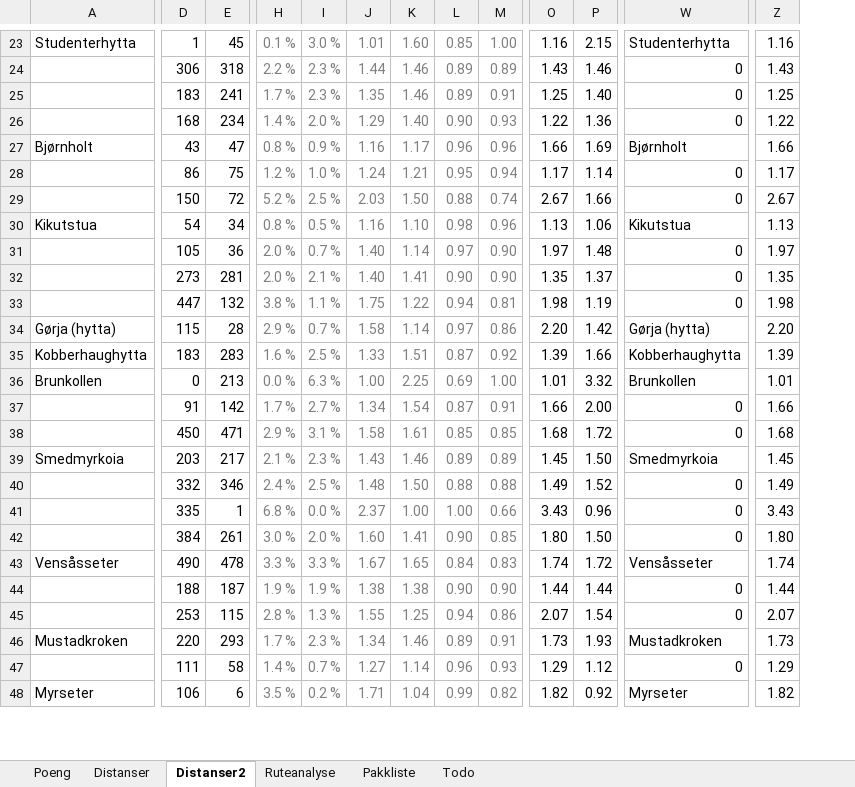
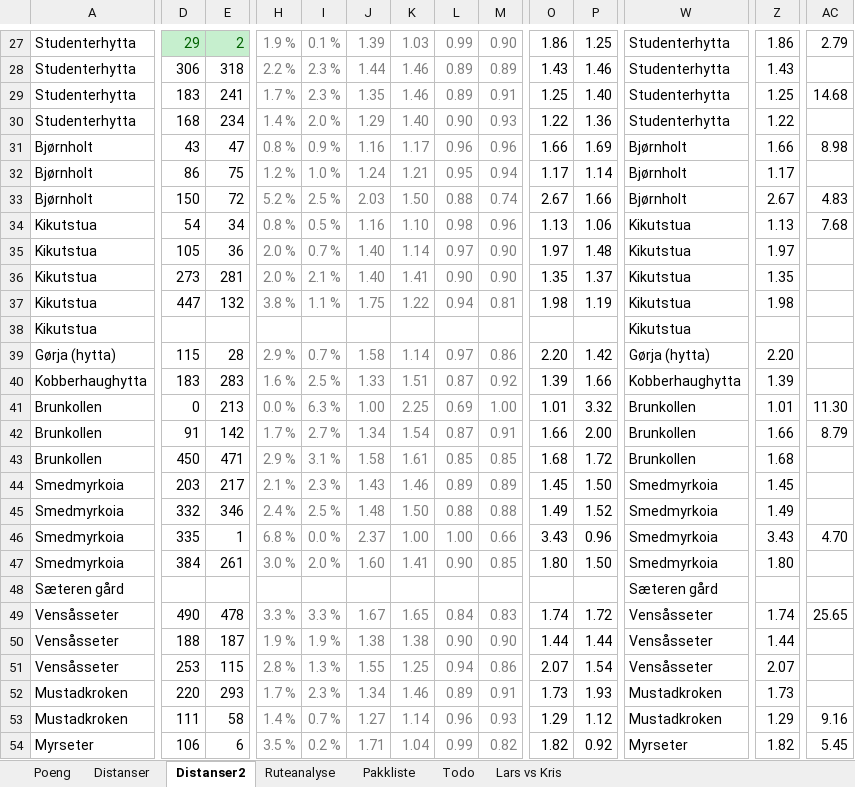
Before and after one commit to kskaret/Marka, an Excel workbook: marka24.xlsx, sheet Distanser2, drawn as a sheet; only a part is shown, gaps mark what is left out; values as stored, in another font and other column widths than the file's, no borders; addresses are those after the commit; rows hold the shown columns only; the diff covers the shown part only; the diff names each change by its address in the sheet, - before the commit and + after, or states it on an @@ line.

```diff
--- a/marka24.xlsx (sheet Distanser2)
+++ b/marka24.xlsx (sheet Distanser2)
+sheet tab: Lars vs Kris
+column AC, rows 27-34: 2.79 |  | 14.68 |  | 8.98 |  | 4.83 | 7.68; rows 41-46: 11.30 | 8.79 |  |  |  | 4.70; rows 49-54: 25.65 |  |  |  | 9.16 | 5.45
-D27: 1
+D27: 29
@@ D27:E27 fill: none → #C6EFCE, text colour: black → #006100 @@
-E27: 45
+E27: 2
-H27: 0.1 %
+H27: 1.9 %
-I27: 3.0 %
+I27: 0.1 %
-J27: 1.01
+J27: 1.39
-K27: 1.60
+K27: 1.03
-L27: 0.85
+L27: 0.99
-M27: 1.00
+M27: 0.90
-O27: 1.16
+O27: 1.86
-P27: 2.15
+P27: 1.25
-Z27: 1.16
+Z27: 1.86
-A28:A30: (empty)
+A28:A30: Studenterhytta
-W28:W30: 0
+W28:W30: Studenterhytta
-A32:A33: (empty)
+A32:A33: Bjørnholt
-W32:W33: 0
+W32:W33: Bjørnholt
-A35:A37: (empty)
+A35:A37: Kikutstua
-W35:W37: 0
+W35:W37: Kikutstua
+row 38: Kikutstua |  |  |  |  |  |  |  |  |  |  | Kikutstua
-A42:A43: (empty)
+A42:A43: Brunkollen
-W42:W43: 0
+W42:W43: Brunkollen
-A45:A47: (empty)
+A45:A47: Smedmyrkoia
-W45:W47: 0
+W45:W47: Smedmyrkoia
+row 48: Sæteren gård |  |  |  |  |  |  |  |  |  |  | Sæteren gård
-A50:A51: (empty)
+A50:A51: Vensåsseter
-W50:W51: 0
+W50:W51: Vensåsseter
-A53: (empty)
+A53: Mustadkroken
-W53: 0
+W53: Mustadkroken
```
Also changed, not shown: 7 added rows, 2 removed rows, 1 added column and 42 edited cells elsewhere in this sheet, sheet Pakkliste, sheet Poeng, formulas that keep their value, charts or pictures, marka24merge.xlsx, 36 other files.
